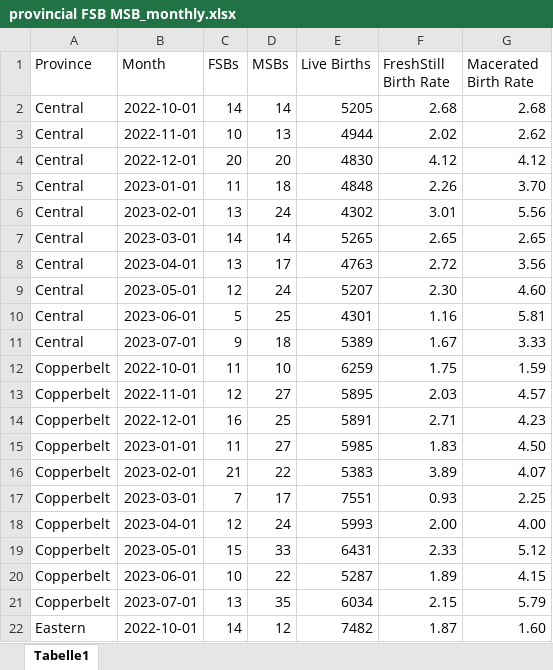
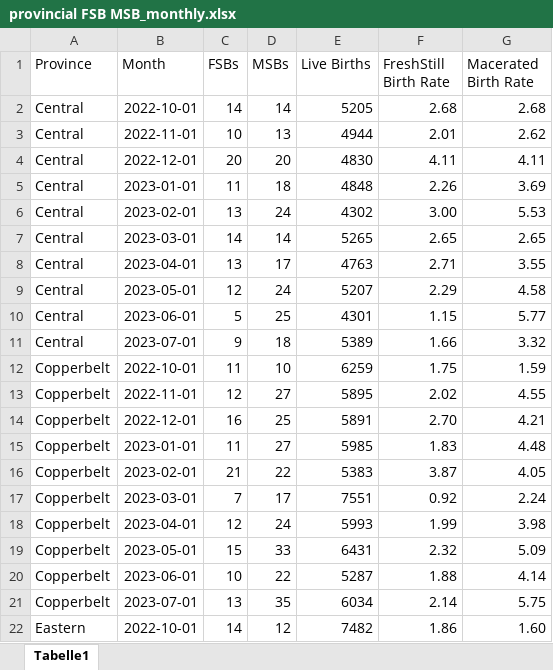
Before and after one commit to ManagementSystemsIntl/Zambia-E4H, an Excel workbook: data/Aug 2023 MHDR/provincial FSB MSB_monthly.xlsx, sheet Tabelle1, drawn as a sheet; only a part is shown; values as stored, in another font and other column widths than the file's, no borders; the diff covers the shown part only; the diff names each change by its address in the sheet, - before the commit and + after, or states it on an @@ line.

Commit message:
PS

```diff
--- a/data/Aug 2023 MHDR/provincial FSB MSB_monthly.xlsx (sheet Tabelle1)
+++ b/data/Aug 2023 MHDR/provincial FSB MSB_monthly.xlsx (sheet Tabelle1)
-F3 (FreshStill Birth Rate): 2.02
+F3 (FreshStill Birth Rate): 2.01
-F4 (FreshStill Birth Rate): 4.12
+F4 (FreshStill Birth Rate): 4.11
-G4 (Macerated Birth Rate): 4.12
+G4 (Macerated Birth Rate): 4.11
-G5 (Macerated Birth Rate): 3.70
+G5 (Macerated Birth Rate): 3.69
-F6 (FreshStill Birth Rate): 3.01
+F6 (FreshStill Birth Rate): 3.00
-G6 (Macerated Birth Rate): 5.56
+G6 (Macerated Birth Rate): 5.53
-F8 (FreshStill Birth Rate): 2.72
+F8 (FreshStill Birth Rate): 2.71
-G8 (Macerated Birth Rate): 3.56
+G8 (Macerated Birth Rate): 3.55
-F9 (FreshStill Birth Rate): 2.30
+F9 (FreshStill Birth Rate): 2.29
-G9 (Macerated Birth Rate): 4.60
+G9 (Macerated Birth Rate): 4.58
-F10 (FreshStill Birth Rate): 1.16
+F10 (FreshStill Birth Rate): 1.15
-G10 (Macerated Birth Rate): 5.81
+G10 (Macerated Birth Rate): 5.77
-F11 (FreshStill Birth Rate): 1.67
+F11 (FreshStill Birth Rate): 1.66
-G11 (Macerated Birth Rate): 3.33
+G11 (Macerated Birth Rate): 3.32
-F13 (FreshStill Birth Rate): 2.03
+F13 (FreshStill Birth Rate): 2.02
-G13 (Macerated Birth Rate): 4.57
+G13 (Macerated Birth Rate): 4.55
-F14 (FreshStill Birth Rate): 2.71
+F14 (FreshStill Birth Rate): 2.70
-G14 (Macerated Birth Rate): 4.23
+G14 (Macerated Birth Rate): 4.21
-G15 (Macerated Birth Rate): 4.50
+G15 (Macerated Birth Rate): 4.48
-F16 (FreshStill Birth Rate): 3.89
+F16 (FreshStill Birth Rate): 3.87
-G16 (Macerated Birth Rate): 4.07
+G16 (Macerated Birth Rate): 4.05
-F17 (FreshStill Birth Rate): 0.93
+F17 (FreshStill Birth Rate): 0.92
-G17 (Macerated Birth Rate): 2.25
+G17 (Macerated Birth Rate): 2.24
-F18 (FreshStill Birth Rate): 2.00
+F18 (FreshStill Birth Rate): 1.99
-G18 (Macerated Birth Rate): 4.00
+G18 (Macerated Birth Rate): 3.98
-F19 (FreshStill Birth Rate): 2.33
+F19 (FreshStill Birth Rate): 2.32
-G19 (Macerated Birth Rate): 5.12
+G19 (Macerated Birth Rate): 5.09
-F20 (FreshStill Birth Rate): 1.89
+F20 (FreshStill Birth Rate): 1.88
-G20 (Macerated Birth Rate): 4.15
+G20 (Macerated Birth Rate): 4.14
-F21 (FreshStill Birth Rate): 2.15
+F21 (FreshStill Birth Rate): 2.14
-G21 (Macerated Birth Rate): 5.79
+G21 (Macerated Birth Rate): 5.75
-F22 (FreshStill Birth Rate): 1.87
+F22 (FreshStill Birth Rate): 1.86
```
Also changed, not shown: 116 edited cells elsewhere in this sheet.
